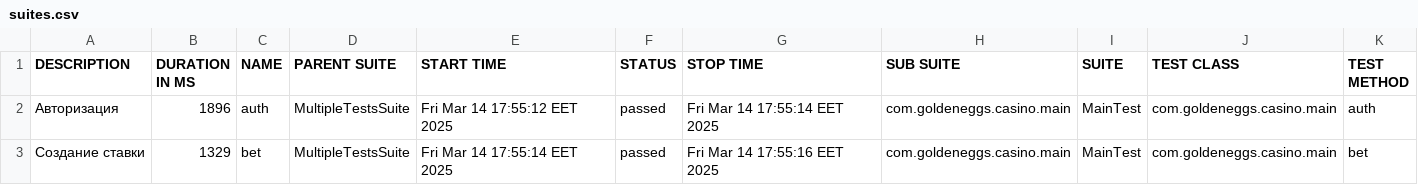
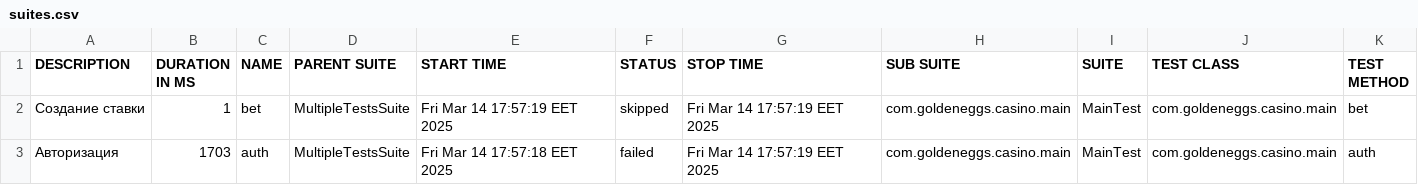
Before and after one commit to Phantasma98/autotest, a CSV file: data/suites.csv, drawn as a sheet.

```diff
--- a/data/suites.csv
+++ b/data/suites.csv
@@ -1,3 +1,3 @@
 "DESCRIPTION","DURATION IN MS","NAME","PARENT SUITE","START TIME","STATUS","STOP TIME","SUB SUITE","SUITE","TEST CLASS","TEST METHOD"
-"Авторизация","1896","auth","MultipleTestsSuite","Fri Mar 14 17:55:12 EET 2025","passed","Fri Mar 14 17:55:14 EET 2025","com.goldeneggs.casino.main","MainTest","com.goldeneggs.casino.main","auth"
-"Создание ставки","1329","bet","MultipleTestsSuite","Fri Mar 14 17:55:14 EET 2025","passed","Fri Mar 14 17:55:16 EET 2025","com.goldeneggs.casino.main","MainTest","com.goldeneggs.casino.main","bet"
+"Создание ставки","1","bet","MultipleTestsSuite","Fri Mar 14 17:57:19 EET 2025","skipped","Fri Mar 14 17:57:19 EET 2025","com.goldeneggs.casino.main","MainTest","com.goldeneggs.casino.main","bet"
+"Авторизация","1703","auth","MultipleTestsSuite","Fri Mar 14 17:57:18 EET 2025","failed","Fri Mar 14 17:57:19 EET 2025","com.goldeneggs.casino.main","MainTest","com.goldeneggs.casino.main","auth"
```
Also changed, not shown: 42 other files.
